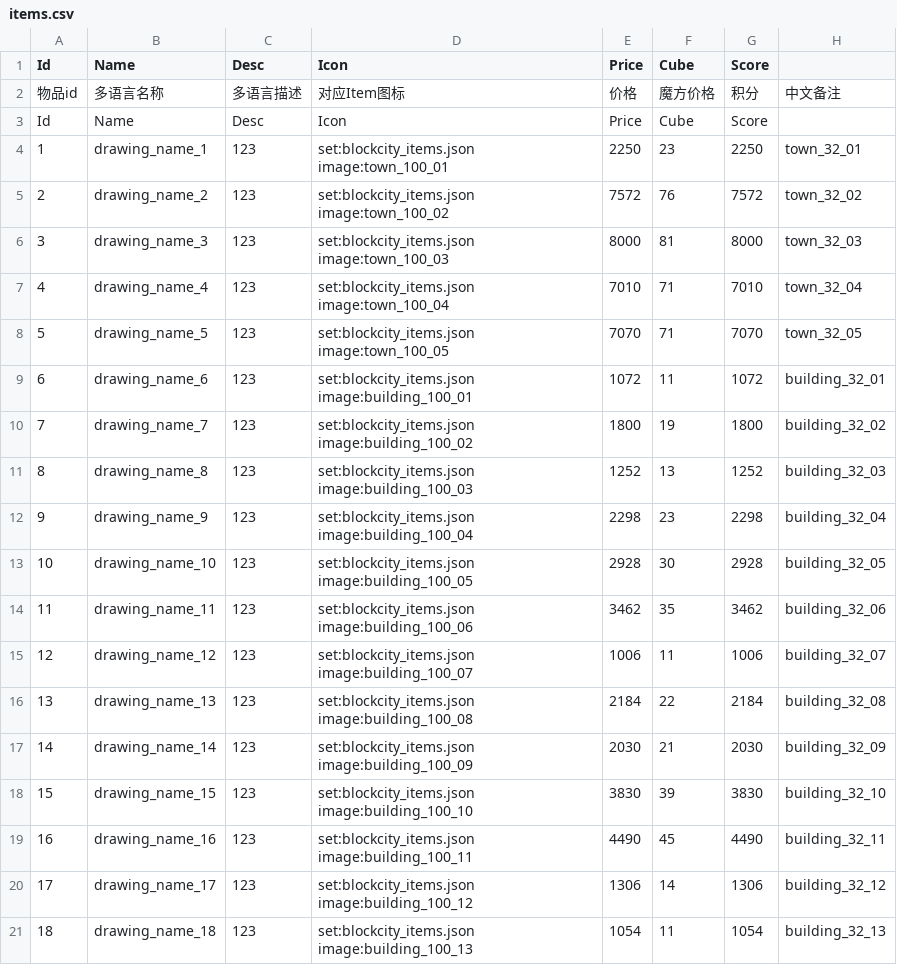
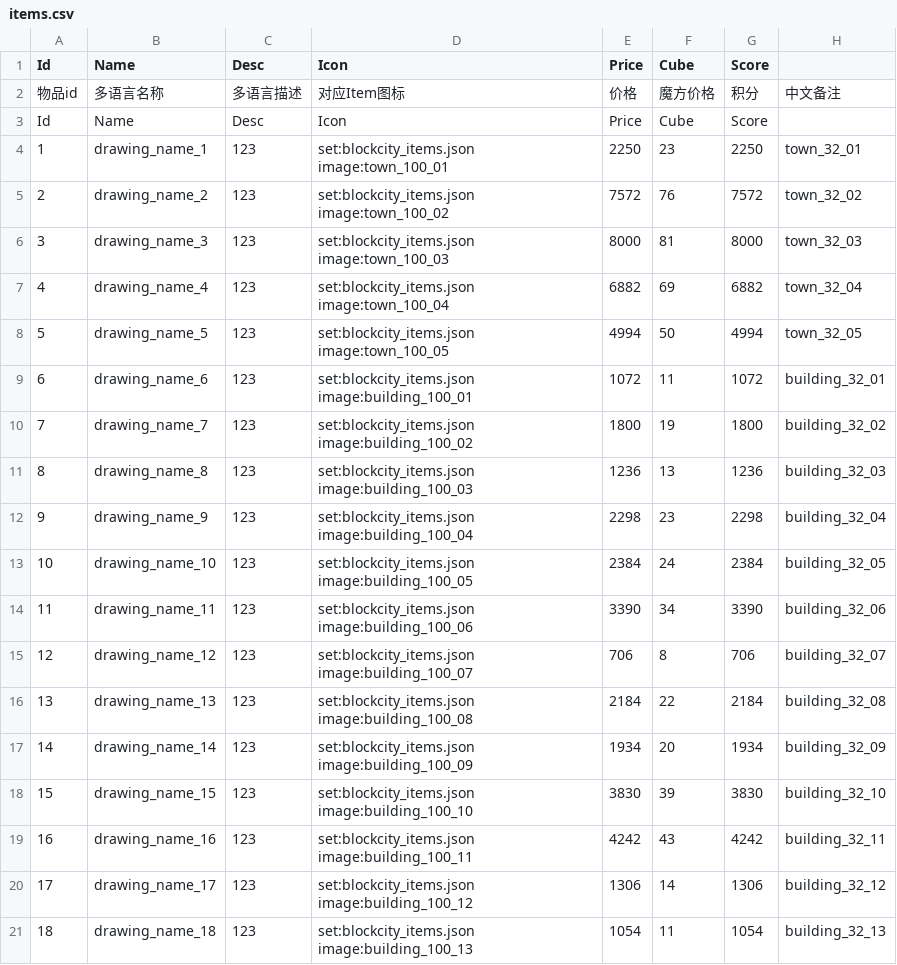
Before and after one commit to heliaoyuan10086/Game, a CSV file: BlockCity/setting/items.csv, drawn as a sheet; only a part is shown; the diff covers the shown part only.

```diff
--- a/BlockCity/setting/items.csv
+++ b/BlockCity/setting/items.csv
@@ -6,15 +6,15 @@ Id	Name	Desc	Icon	Price	Cube	Score
 3	drawing_name_3	123	set:blockcity_items.json image:town_100_03	8000	81	8000	town_32_03
-4	drawing_name_4	123	set:blockcity_items.json image:town_100_04	7010	71	7010	town_32_04
-5	drawing_name_5	123	set:blockcity_items.json image:town_100_05	7070	71	7070	town_32_05
+4	drawing_name_4	123	set:blockcity_items.json image:town_100_04	6882	69	6882	town_32_04
+5	drawing_name_5	123	set:blockcity_items.json image:town_100_05	4994	50	4994	town_32_05
 6	drawing_name_6	123	set:blockcity_items.json image:building_100_01	1072	11	1072	building_32_01
 7	drawing_name_7	123	set:blockcity_items.json image:building_100_02	1800	19	1800	building_32_02
-8	drawing_name_8	123	set:blockcity_items.json image:building_100_03	1252	13	1252	building_32_03
+8	drawing_name_8	123	set:blockcity_items.json image:building_100_03	1236	13	1236	building_32_03
 9	drawing_name_9	123	set:blockcity_items.json image:building_100_04	2298	23	2298	building_32_04
-10	drawing_name_10	123	set:blockcity_items.json image:building_100_05	2928	30	2928	building_32_05
-11	drawing_name_11	123	set:blockcity_items.json image:building_100_06	3462	35	3462	building_32_06
-12	drawing_name_12	123	set:blockcity_items.json image:building_100_07	1006	11	1006	building_32_07
+10	drawing_name_10	123	set:blockcity_items.json image:building_100_05	2384	24	2384	building_32_05
+11	drawing_name_11	123	set:blockcity_items.json image:building_100_06	3390	34	3390	building_32_06
+12	drawing_name_12	123	set:blockcity_items.json image:building_100_07	706	8	706	building_32_07
 13	drawing_name_13	123	set:blockcity_items.json image:building_100_08	2184	22	2184	building_32_08
-14	drawing_name_14	123	set:blockcity_items.json image:building_100_09	2030	21	2030	building_32_09
+14	drawing_name_14	123	set:blockcity_items.json image:building_100_09	1934	20	1934	building_32_09
 15	drawing_name_15	123	set:blockcity_items.json image:building_100_10	3830	39	3830	building_32_10
-16	drawing_name_16	123	set:blockcity_items.json image:building_100_11	4490	45	4490	building_32_11
+16	drawing_name_16	123	set:blockcity_items.json image:building_100_11	4242	43	4242	building_32_11
 17	drawing_name_17	123	set:blockcity_items.json image:building_100_12	1306	14	1306	building_32_12
```
Also changed, not shown: 20 added rows and 6 edited cells elsewhere in this file, Bird/GameTip/g1041.csv, BlockCity/blockSimplify.csv, 44 other files.
